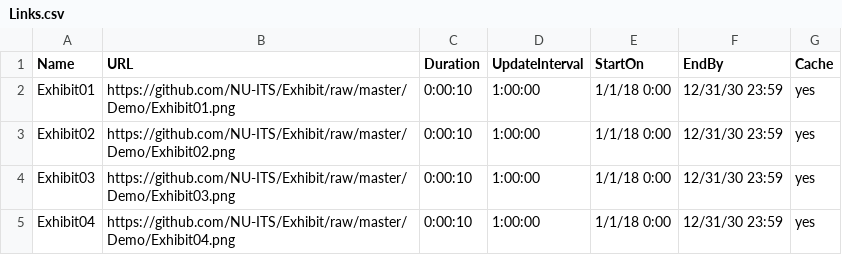
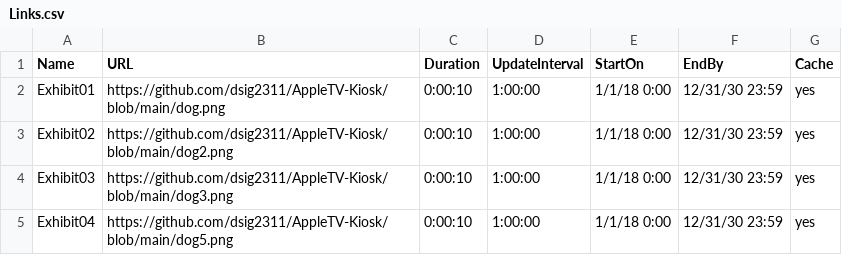
Before and after one commit to dsig2311/AppleTV-Kiosk, a CSV file: Links.csv, drawn as a sheet.

Commit message:
Update Links.csv

```diff
--- a/Links.csv
+++ b/Links.csv
@@ -1,5 +1,5 @@
 Name,URL,Duration,UpdateInterval,StartOn,EndBy,Cache
-Exhibit01,https://github.com/NU-ITS/Exhibit/raw/master/Demo/Exhibit01.png,0:00:10,1:00:00,1/1/18 0:00,12/31/30 23:59,yes
-Exhibit02,https://github.com/NU-ITS/Exhibit/raw/master/Demo/Exhibit02.png,0:00:10,1:00:00,1/1/18 0:00,12/31/30 23:59,yes
-Exhibit03,https://github.com/NU-ITS/Exhibit/raw/master/Demo/Exhibit03.png,0:00:10,1:00:00,1/1/18 0:00,12/31/30 23:59,yes
-Exhibit04,https://github.com/NU-ITS/Exhibit/raw/master/Demo/Exhibit04.png,0:00:10,1:00:00,1/1/18 0:00,12/31/30 23:59,yes
+Exhibit01,https://github.com/dsig2311/AppleTV-Kiosk/blob/main/dog.png,0:00:10,1:00:00,1/1/18 0:00,12/31/30 23:59,yes
+Exhibit02,https://github.com/dsig2311/AppleTV-Kiosk/blob/main/dog2.png,0:00:10,1:00:00,1/1/18 0:00,12/31/30 23:59,yes
+Exhibit03,https://github.com/dsig2311/AppleTV-Kiosk/blob/main/dog3.png,0:00:10,1:00:00,1/1/18 0:00,12/31/30 23:59,yes
+Exhibit04,https://github.com/dsig2311/AppleTV-Kiosk/blob/main/dog5.png,0:00:10,1:00:00,1/1/18 0:00,12/31/30 23:59,yes
```
